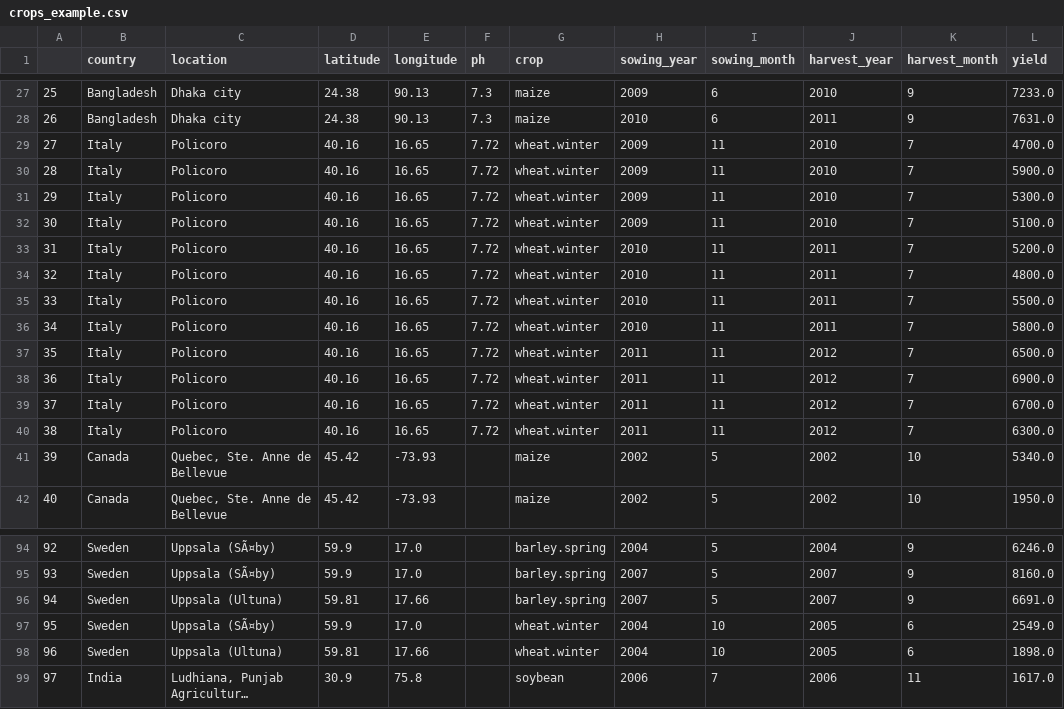
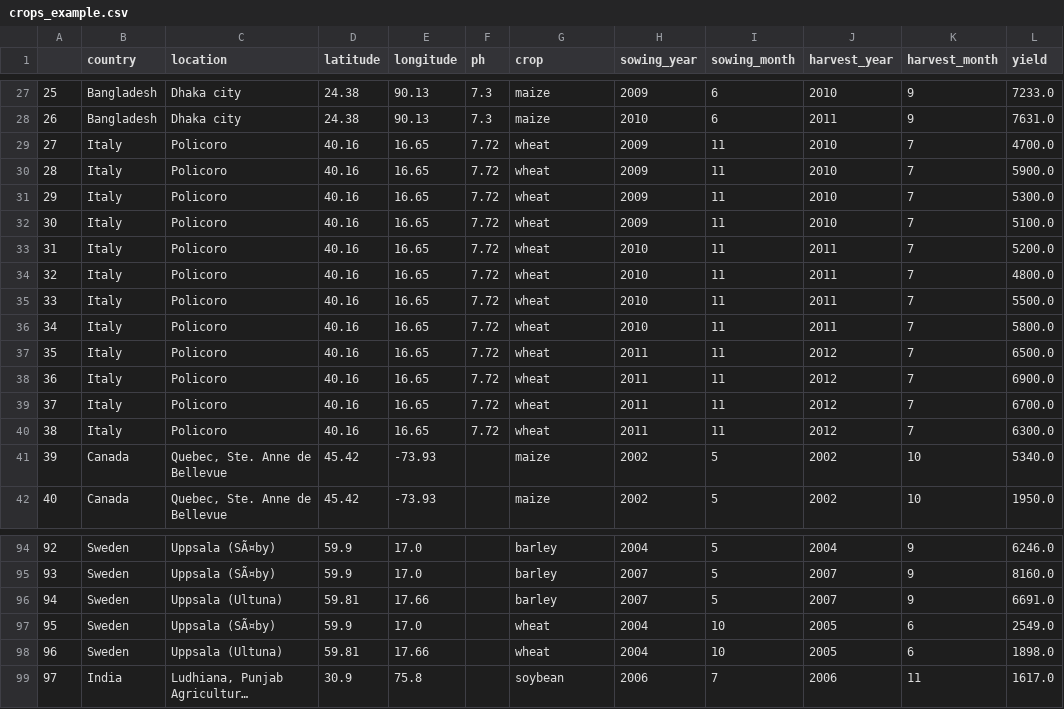
Before and after one commit to PeppeOsmio/tesi, a CSV file: data/crops_example.csv, drawn as a sheet; only a part is shown, gaps mark what is left out; long unchanged cells end in …; the diff covers the shown part only; the diff names each change by its address in the sheet, - before the commit and + after, or states it on an @@ line.

```diff
--- a/data/crops_example.csv
+++ b/data/crops_example.csv
-G29:G40 (crop): wheat.winter
+G29:G40 (crop): wheat
-G94:G96 (crop): barley.spring
+G94:G96 (crop): barley
-G97:G98 (crop): wheat.winter
+G97:G98 (crop): wheat
```
Also changed, not shown: 47 edited cells elsewhere in this file, 10 other files.
